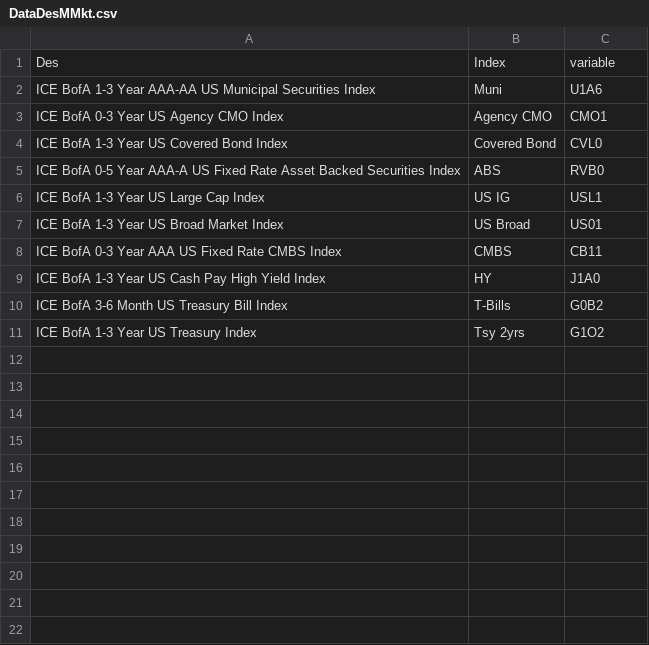
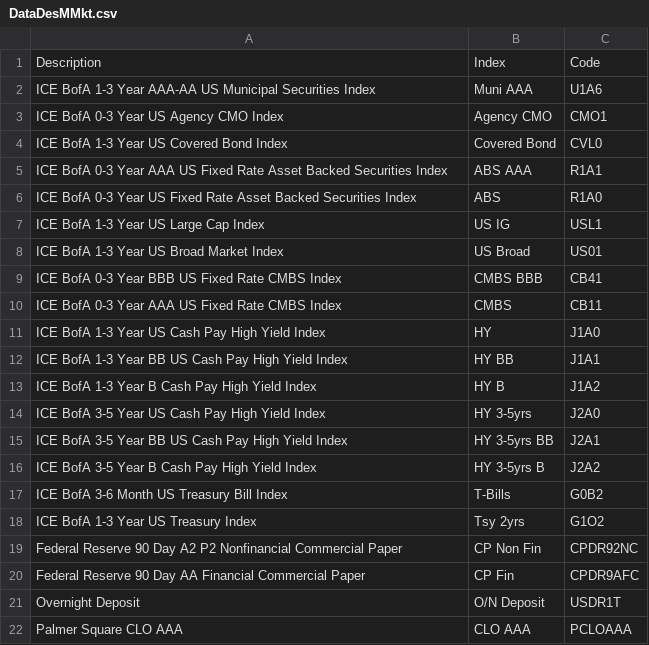
Before and after one commit to aeusepi/AssetAllocation, a CSV file: DataDesMMkt.csv, drawn as a sheet; removed rows and columns are numbered as before the commit, all else as after; the diff names each change by its address in the sheet, - before the commit and + after, or states it on an @@ line.

Commit message:
commit last dev in asset alloc

```diff
--- a/DataDesMMkt.csv
+++ b/DataDesMMkt.csv
-row 1: Des | Index | variable
+row 1: Description | Index | Code
-B2: Muni
+B2: Muni AAA
+row 5: ICE BofA 0-3 Year AAA US Fixed Rate Asset Backed Securities Index | ABS AAA | R1A1
-A6: ICE BofA 0-5 Year AAA-A US Fixed…
+A6: ICE BofA 0-3 Year US Fixed…
-C6: RVB0
+C6: R1A0
+row 9: ICE BofA 0-3 Year BBB US Fixed Rate CMBS Index | CMBS BBB | CB41
+row 12: ICE BofA 1-3 Year BB US Cash Pay High Yield Index | HY BB | J1A1
+row 13: ICE BofA 1-3 Year B Cash Pay High Yield Index | HY B | J1A2
+row 14: ICE BofA 3-5 Year US Cash Pay High Yield Index | HY 3-5yrs | J2A0
+row 15: ICE BofA 3-5 Year BB US Cash Pay High Yield Index | HY 3-5yrs BB | J2A1
+row 16: ICE BofA 3-5 Year B Cash Pay High Yield Index | HY 3-5yrs B | J2A2
+row 19: Federal Reserve 90 Day A2 P2 Nonfinancial Commercial Paper | CP Non Fin | CPDR92NC
+row 20: Federal Reserve 90 Day AA Financial Commercial Paper | CP Fin | CPDR9AFC
+row 21: Overnight Deposit | O/N Deposit | USDR1T
+row 22: Palmer Square CLO AAA | CLO AAA | PCLOAAA
```
Also changed, not shown: 3 other files.
